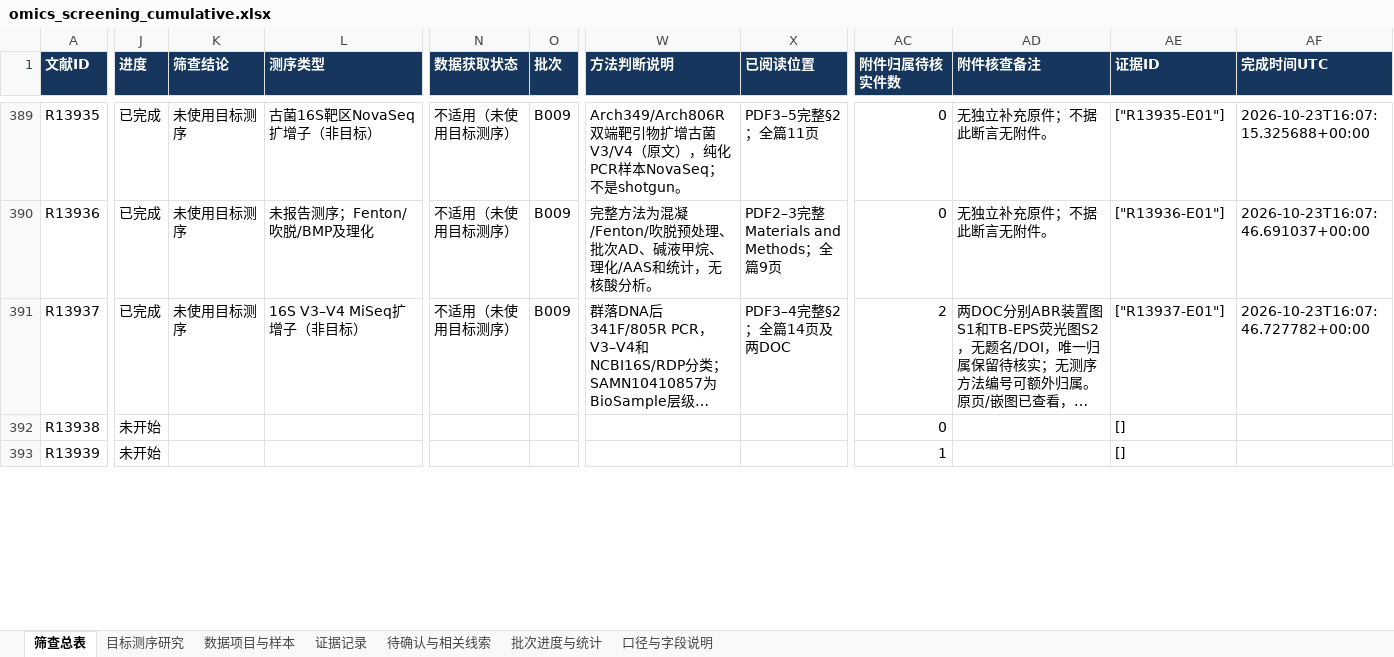
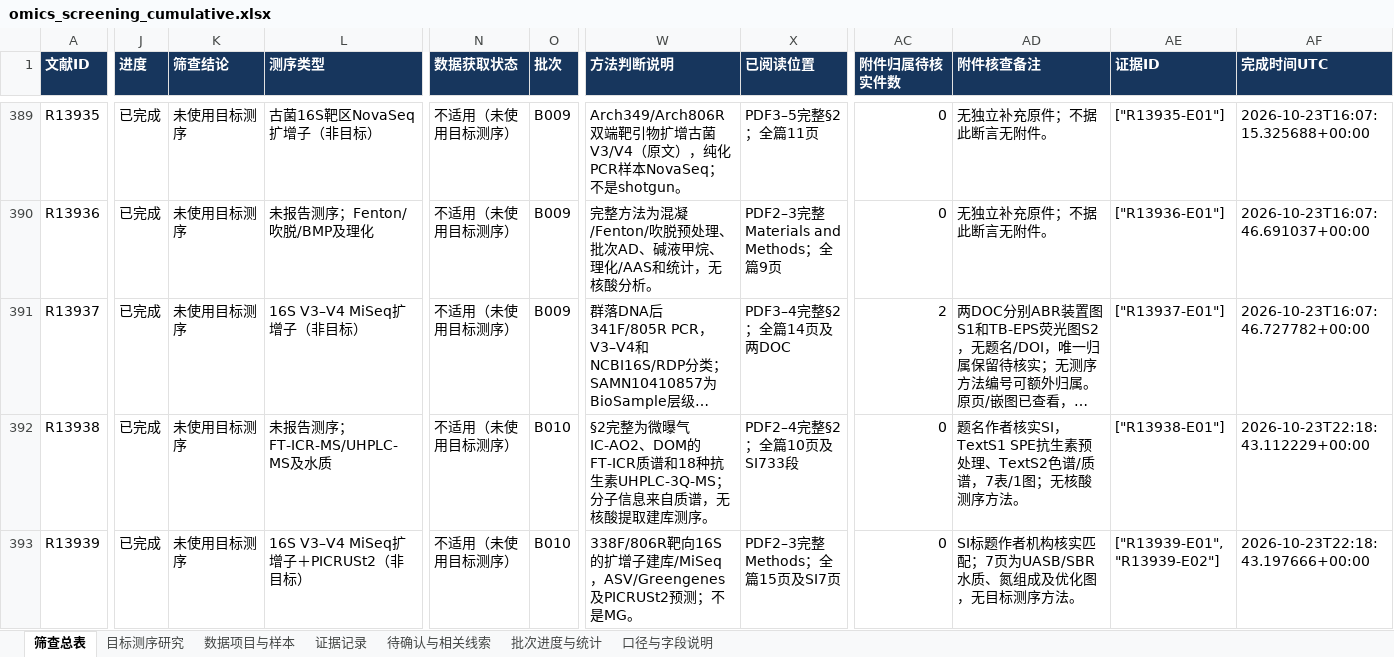
Before and after one commit to Colliam-Vermilion/FirstCodex, an Excel workbook: results/ad-oxygen-literature-20261006/omics_screening/omics_screening_cumulative.xlsx, sheet 筛查总表, drawn as a sheet; only a part is shown, gaps mark what is left out; long unchanged cells end in …; values as stored, in another font and other column widths than the file's, no borders; the diff covers the shown part only; the diff names each change by its address in the sheet, - before the commit and + after, or states it on an @@ line.

```diff
--- a/results/ad-oxygen-literature-20261006/omics_screening/omics_screening_cumulative.xlsx (sheet 筛查总表)
+++ b/results/ad-oxygen-literature-20261006/omics_screening/omics_screening_cumulative.xlsx (sheet 筛查总表)
-J392:J393 (进度): 未开始
+J392:J393 (进度): 已完成
-K392:K393 (筛查结论): (empty)
+K392:K393 (筛查结论): 未使用目标测序
-L392 (测序类型): (empty)
+L392 (测序类型): 未报告测序；FT-ICR-MS/UHPLC-MS及水质
-N392:N393 (数据获取状态): (empty)
+N392:N393 (数据获取状态): 不适用（未使用目标测序）
-O392:O393 (批次): (empty)
+O392:O393 (批次): B010
-W392 (方法判断说明): (empty)
+W392 (方法判断说明): §2完整为微曝气IC-AO2、DOM的FT-ICR质谱和18种抗生素UHPLC-3Q-MS；分子信息来自质谱，无核酸提取建库测序。
-X392 (已阅读位置): (empty)
+X392 (已阅读位置): PDF2–4完整§2；全篇10页及SI733段
-AD392 (附件核查备注): (empty)
+AD392 (附件核查备注): 题名作者核实SI，TextS1 SPE抗生素预处理、TextS2色谱/质谱，7表/1图；无核酸测序方法。
-AE392 (证据ID): []
+AE392 (证据ID): ["R13938-E01"]
-AF392 (完成时间UTC): (empty)
+AF392 (完成时间UTC): 2026-10-23T22:18:43.112229+00:00
-L393 (测序类型): (empty)
+L393 (测序类型): 16S V3–V4 MiSeq扩增子＋PICRUSt2（非目标）
-W393 (方法判断说明): (empty)
+W393 (方法判断说明): 338F/806R靶向16S的扩增子建库/MiSeq，ASV/Greengenes及PICRUSt2预测；不是MG。
-X393 (已阅读位置): (empty)
+X393 (已阅读位置): PDF2–3完整Methods；全篇15页及SI7页
-AC393 (附件归属待核实件数): 1
+AC393 (附件归属待核实件数): 0
-AD393 (附件核查备注): (empty)
+AD393 (附件核查备注): SI标题作者机构核实匹配；7页为UASB/SBR水质、氮组成及优化图，无目标测序方法。
-AE393 (证据ID): []
+AE393 (证据ID): ["R13939-E01", "R13939-E02"]
-AF393 (完成时间UTC): (empty)
+AF393 (完成时间UTC): 2026-10-23T22:18:43.197666+00:00
```
Also changed, not shown: 100 edited cells elsewhere in this sheet, sheet 证据记录, sheet 批次进度与统计, sheet 待确认与相关线索, 27 other files.
